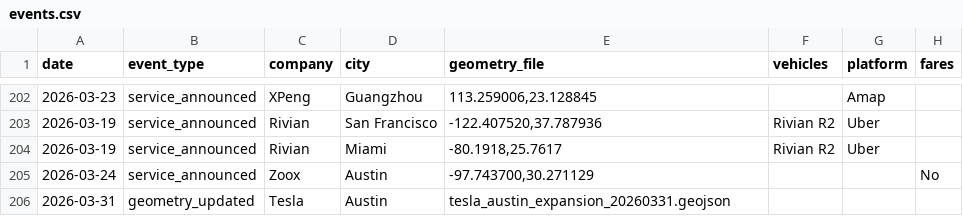
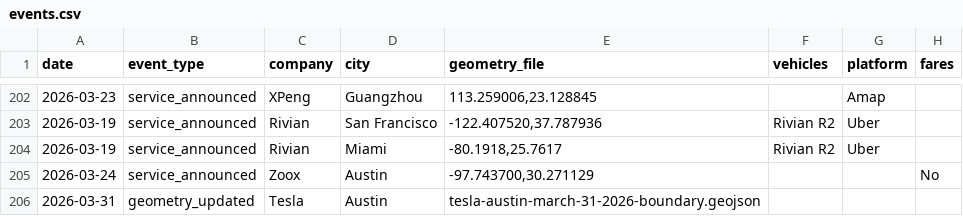
Before and after one commit to renj1ete0/av-map-data, a CSV file: events.csv, drawn as a sheet; only a part is shown, gaps mark what is left out; the diff names each change by its address in the sheet, - before the commit and + after, or states it on an @@ line.

```diff
--- a/events.csv
+++ b/events.csv
-E206 (geometry_file): tesla_austin_expansion_20260331.geojson
+E206 (geometry_file): tesla-austin-march-31-2026-boundary.geojson
```
Also changed, not shown: 1 other file.
